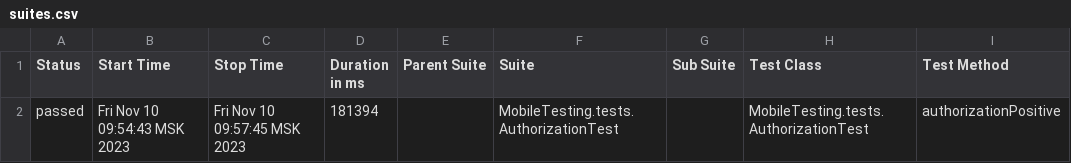
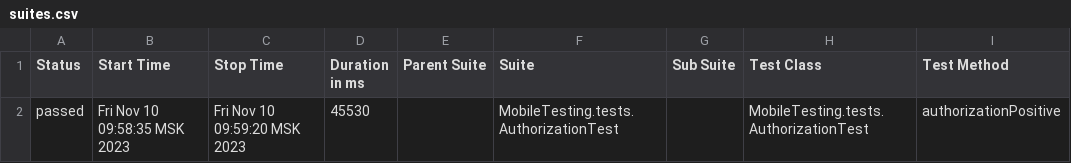
Before and after one commit to devops-ot/allure, a CSV file: data/suites.csv, drawn as a sheet; only a part is shown; the diff names each change by its address in the sheet, - before the commit and + after, or states it on an @@ line.

```diff
--- a/data/suites.csv
+++ b/data/suites.csv
-B2 (Start Time): Fri Nov 10 09:54:43 MSK 2023
+B2 (Start Time): Fri Nov 10 09:58:35 MSK 2023
-C2 (Stop Time): Fri Nov 10 09:57:45 MSK 2023
+C2 (Stop Time): Fri Nov 10 09:59:20 MSK 2023
-D2 (Duration in ms): 181394
+D2 (Duration in ms): 45530
```
Also changed, not shown: 14 other files.
